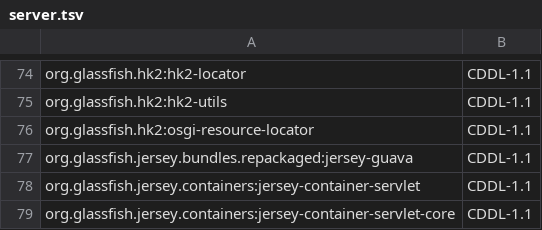
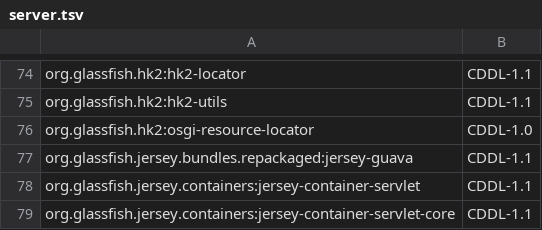
Before and after one commit to MDMesh-app/MDMesh, a TSV file: docs/licenses/inventory/server.tsv, drawn as a sheet; only a part is shown, gaps mark what is left out.

Commit message:
Licences: osgi-resource-locator 1.0.1 is under CDDL-1.0

```diff
--- a/docs/licenses/inventory/server.tsv
+++ b/docs/licenses/inventory/server.tsv
@@ -75,3 +75,3 @@ org.glassfish.hk2:hk2-locator	CDDL-1.1
 org.glassfish.hk2:hk2-utils	CDDL-1.1
-org.glassfish.hk2:osgi-resource-locator	CDDL-1.1
+org.glassfish.hk2:osgi-resource-locator	CDDL-1.0
 org.glassfish.jersey.bundles.repackaged:jersey-guava	CDDL-1.1
```
Also changed, not shown: 3 other files.
